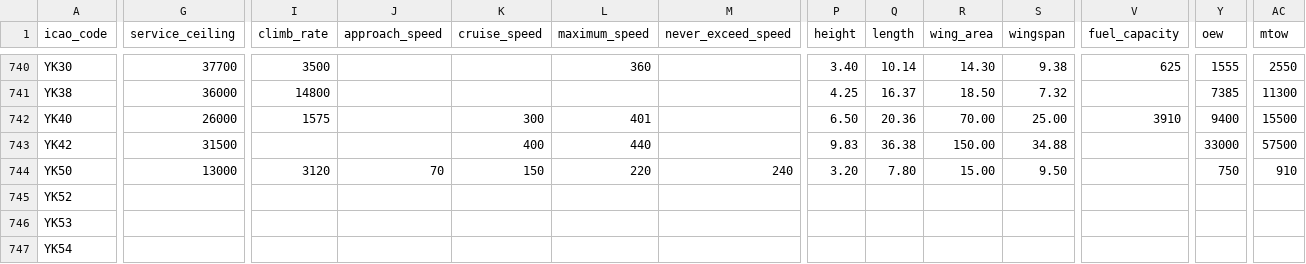
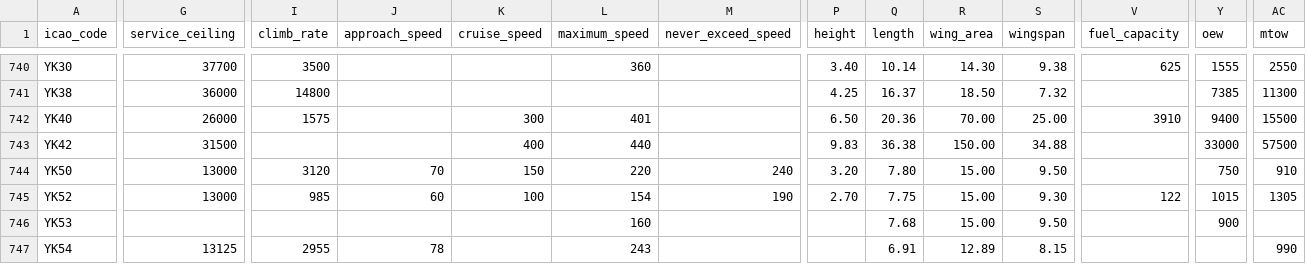
Before and after one commit to jbroutier/whatisflying-db, a CSV file: data/aircraft_types.csv, drawn as a sheet; only a part is shown, gaps mark what is left out; the diff covers the shown part only; the diff names each change by its address in the sheet, - before the commit and + after, or states it on an @@ line.

Commit message:
Add technical data.

```diff
--- a/data/aircraft_types.csv
+++ b/data/aircraft_types.csv
-G745 (service_ceiling): (empty)
+G745 (service_ceiling): 13000
-I745 (climb_rate): (empty)
+I745 (climb_rate): 985
-J745 (approach_speed): (empty)
+J745 (approach_speed): 60
-K745 (cruise_speed): (empty)
+K745 (cruise_speed): 100
-L745 (maximum_speed): (empty)
+L745 (maximum_speed): 154
-M745 (never_exceed_speed): (empty)
+M745 (never_exceed_speed): 190
-P745 (height): (empty)
+P745 (height): 2.70
-Q745 (length): (empty)
+Q745 (length): 7.75
-R745:R746 (wing_area): (empty)
+R745:R746 (wing_area): 15.00
-S745 (wingspan): (empty)
+S745 (wingspan): 9.30
-V745 (fuel_capacity): (empty)
+V745 (fuel_capacity): 122
-Y745 (oew): (empty)
+Y745 (oew): 1015
-AC745 (mtow): (empty)
+AC745 (mtow): 1305
-L746 (maximum_speed): (empty)
+L746 (maximum_speed): 160
-Q746 (length): (empty)
+Q746 (length): 7.68
-S746 (wingspan): (empty)
+S746 (wingspan): 9.50
-Y746 (oew): (empty)
+Y746 (oew): 900
-G747 (service_ceiling): (empty)
+G747 (service_ceiling): 13125
-I747 (climb_rate): (empty)
+I747 (climb_rate): 2955
-J747 (approach_speed): (empty)
+J747 (approach_speed): 78
-L747 (maximum_speed): (empty)
+L747 (maximum_speed): 243
-Q747 (length): (empty)
+Q747 (length): 6.91
-R747 (wing_area): (empty)
+R747 (wing_area): 12.89
-S747 (wingspan): (empty)
+S747 (wingspan): 8.15
-AC747 (mtow): (empty)
+AC747 (mtow): 990
```
Also changed, not shown: 100 edited cells elsewhere in this file.
